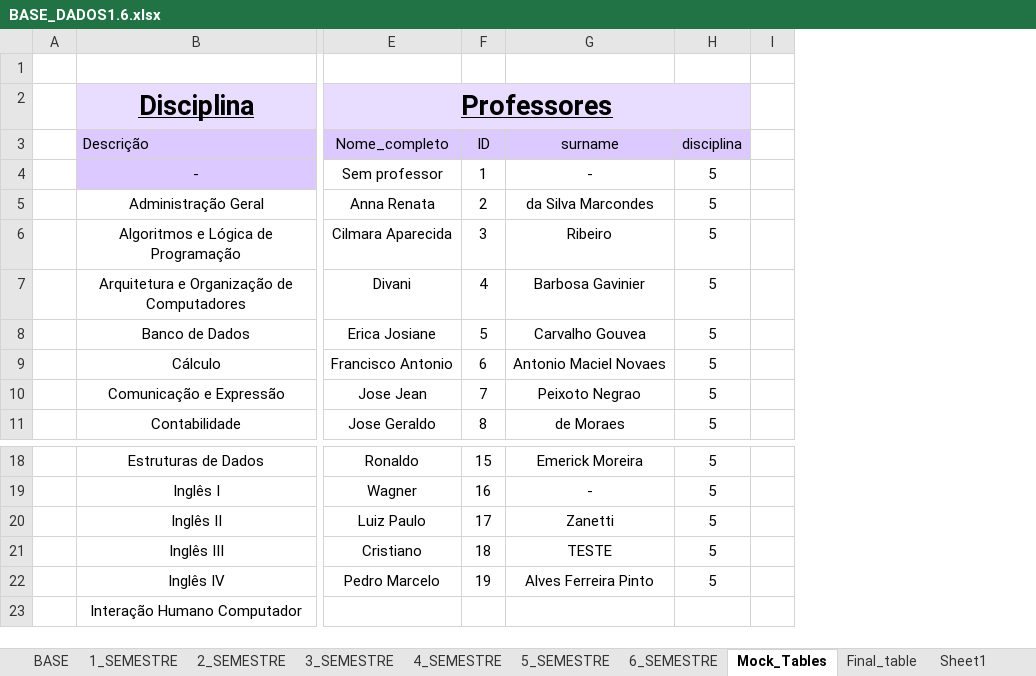
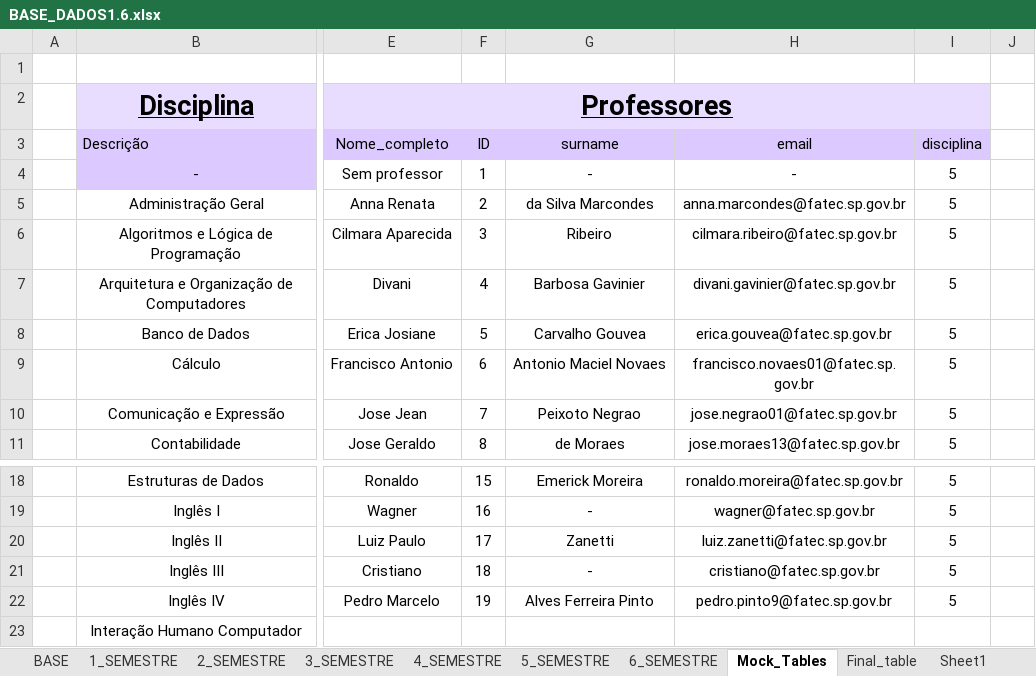
Before and after one commit to isaac-goncalves/gerenciamento-de-salas-V0.1, an Excel workbook: Python ETL/BASE_DADOS1.6.xlsx, sheet Mock_Tables, drawn as a sheet; only a part is shown, gaps mark what is left out; values as stored, in another font and other column widths than the file's, no borders; table styles not drawn; the diff names each change by its address in the sheet, - before the commit and + after, or states it on an @@ line.

Commit message:
updated base de dados 1.6

```diff
--- a/Python ETL/BASE_DADOS1.6.xlsx (sheet Mock_Tables)
+++ b/Python ETL/BASE_DADOS1.6.xlsx (sheet Mock_Tables)
+column H, rows 3-11: email | - | anna.marcondes@fatec.sp.gov.br | cilmara.ribeiro@fatec.sp.gov.br | divani.gavinier@fatec.sp.gov.br | erica.gouvea@fatec.sp.gov.br | francisco.novaes01@fatec.sp.gov.br | jose.negrao01@fatec.sp.gov.br | jose.moraes13@fatec.sp.gov.br; rows 18-22: ronaldo.moreira@fatec.sp.gov.br | wagner@fatec.sp.gov.br | luiz.zanetti@fatec.sp.gov.br | cristiano@fatec.sp.gov.br | pedro.pinto9@fatec.sp.gov.br
-G21: TESTE
+G21: -
```
Also changed, not shown: 1 other file.
